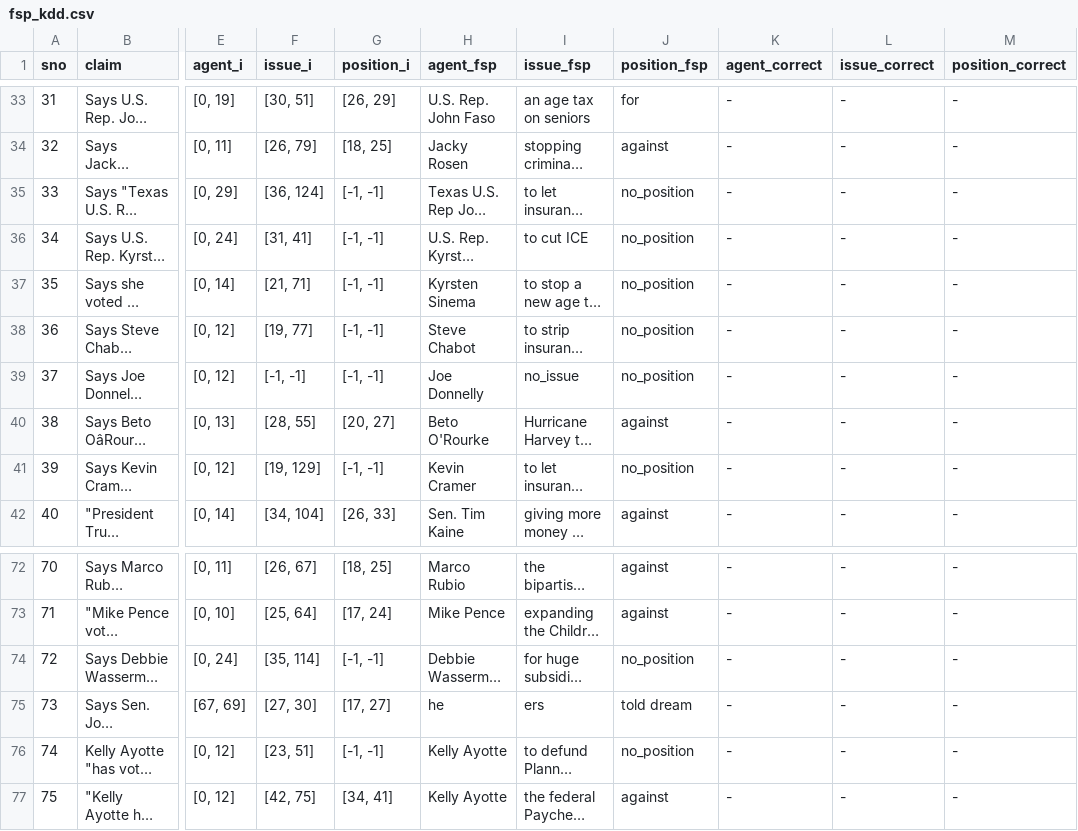
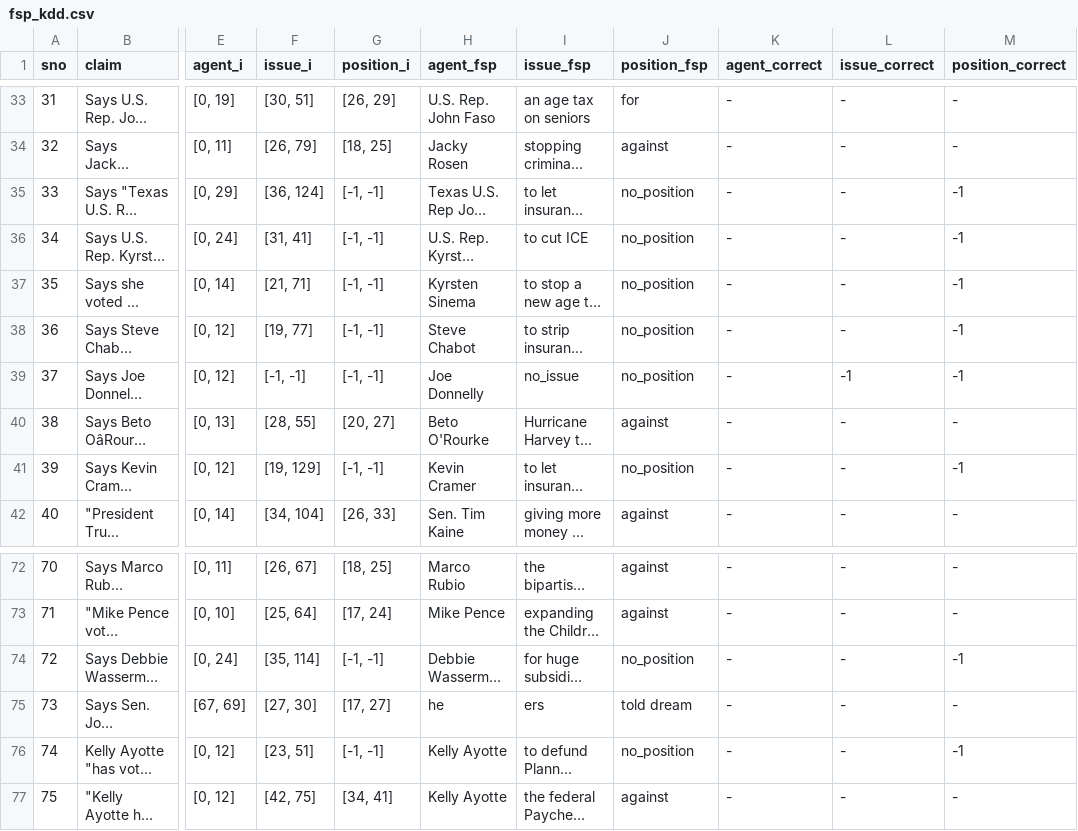
Before and after one commit to rm206/get_bills_from_json_c2s, a CSV file: kdd_redo/fsp_kdd.csv, drawn as a sheet; only a part is shown, gaps mark what is left out; long unchanged cells end in …; the diff covers the shown part only; the diff names each change by its address in the sheet, - before the commit and + after, or states it on an @@ line.

```diff
--- a/kdd_redo/fsp_kdd.csv
+++ b/kdd_redo/fsp_kdd.csv
-M35:M39 (position_correct): -
+M35:M39 (position_correct): -1
-L39 (issue_correct): -
+L39 (issue_correct): -1
-M41 (position_correct): -
+M41 (position_correct): -1
-M74 (position_correct): -
+M74 (position_correct): -1
-M76 (position_correct): -
+M76 (position_correct): -1
```
Also changed, not shown: 31 edited cells elsewhere in this file.
